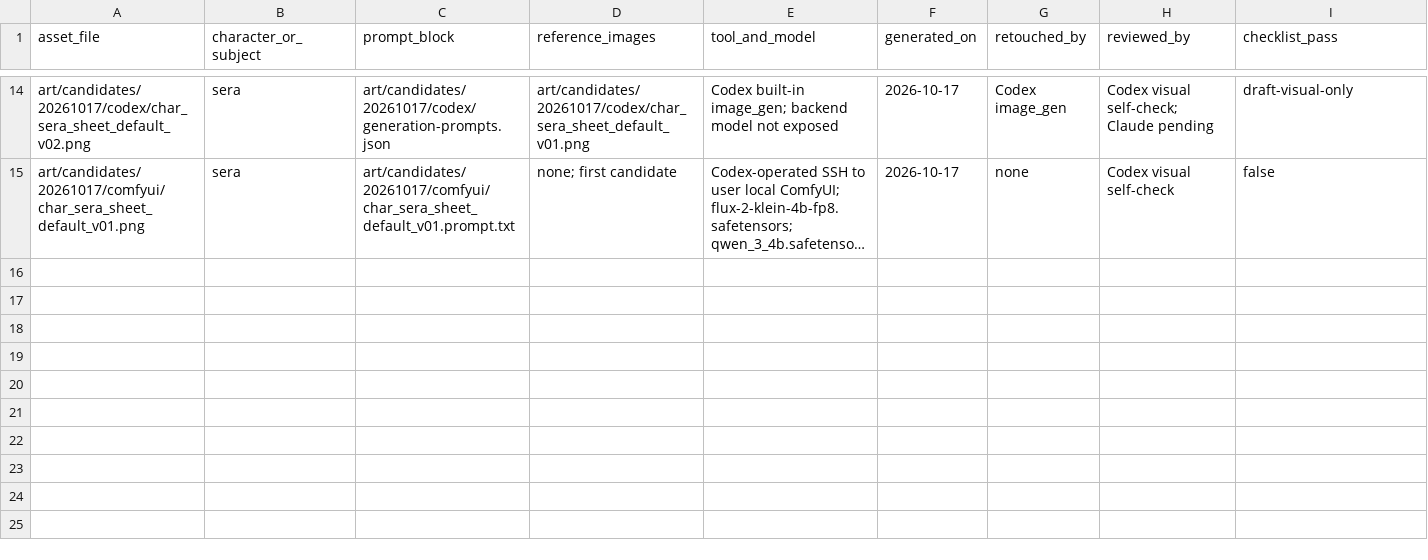
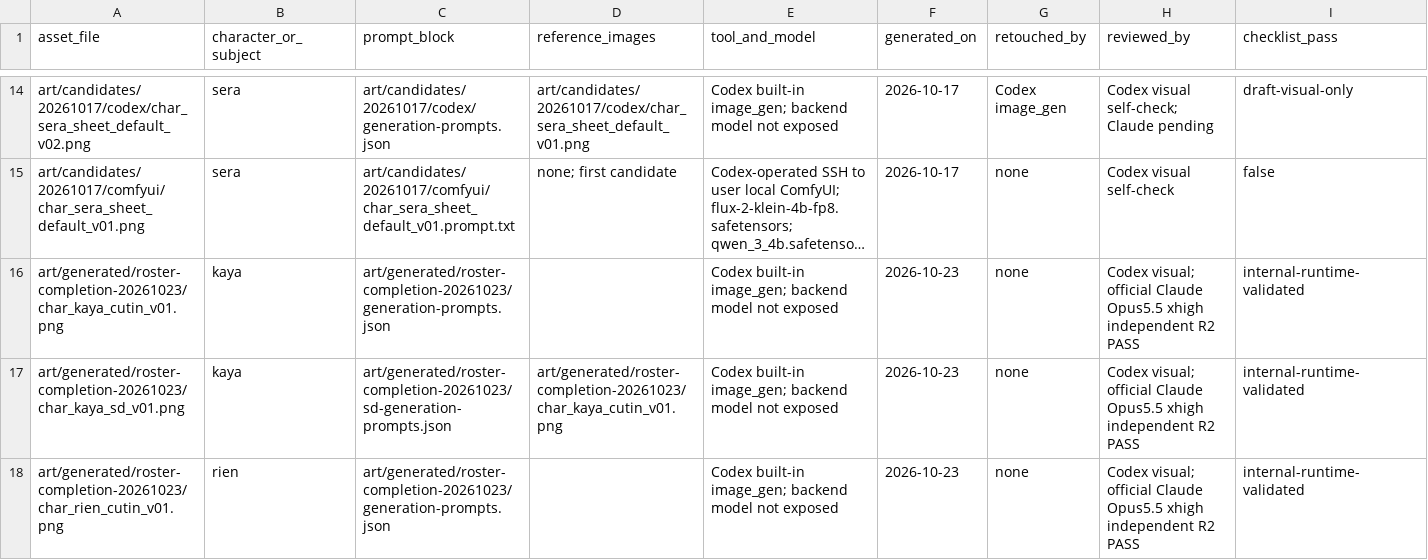
Before and after one commit to choijunhuk/memory-forge-rpg, a CSV file: art/provenance.csv, drawn as a sheet; only a part is shown, gaps mark what is left out; long unchanged cells end in …; rows hold the shown columns only; the diff covers the shown part only; the diff names each change by its address in the sheet, - before the commit and + after, or states it on an @@ line.

Commit message:
Make the complete companion roster visible through dedicated artwork
Fill Yuri, Rien and Kaya's missing portrait and SD resources with Codex originals. Reuse Nia's existing SD when a cut-in is absent so every companion can be viewed at home. Keep authored moment precedence and the practice party intact.

Constraint: Preserve approved character identity, original ownership and resource byte copies
Confidence: high
Scope-risk: narrow
Directive: Keep originals and Unity copies byte-identical; use sampled image UVs when checking trimmed sprite aspect
Tested: Unity PlayMode756PASS/0FAIL/11Explicit; Edit10; targeted21; Node396; proposals14; Python82; docs9; handoff33; art copies304; official Opus5.5 xhigh review PASS
Not-tested: Native PC at this checkpoint; physical phone excluded by user

```diff
--- a/art/provenance.csv
+++ b/art/provenance.csv
+row 16: art/generated/roster-completion-20261023/char_kaya_cutin_v01.png | kaya | art/generated/roster-completion-20261023/generation-prompts.json |  | Codex built-in image_gen; backend model not exposed | 2026-10-23 | none | Codex visual; official Claude Opus5.5 xhigh independent R2 PASS | internal-runtime-validated
+row 17: art/generated/roster-completion-20261023/char_kaya_sd_v01.png | kaya | art/generated/roster-completion-20261023/sd-generation-prompts.json | art/generated/roster-completion-20261023/char_kaya_cutin_v01.png | Codex built-in image_gen; backend model not exposed | 2026-10-23 | none | Codex visual; official Claude Opus5.5 xhigh independent R2 PASS | internal-runtime-validated
+row 18: art/generated/roster-completion-20261023/char_rien_cutin_v01.png | rien | art/generated/roster-completion-20261023/generation-prompts.json |  | Codex built-in image_gen; backend model not exposed | 2026-10-23 | none | Codex visual; official Claude Opus5.5 xhigh independent R2 PASS | internal-runtime-validated
```
Also changed, not shown: 3 added rows elsewhere in this file, 40 other files.
